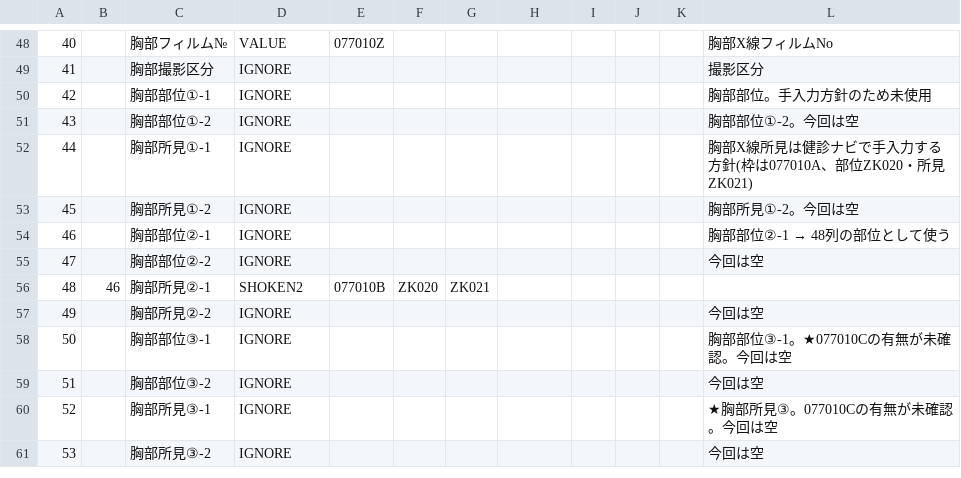
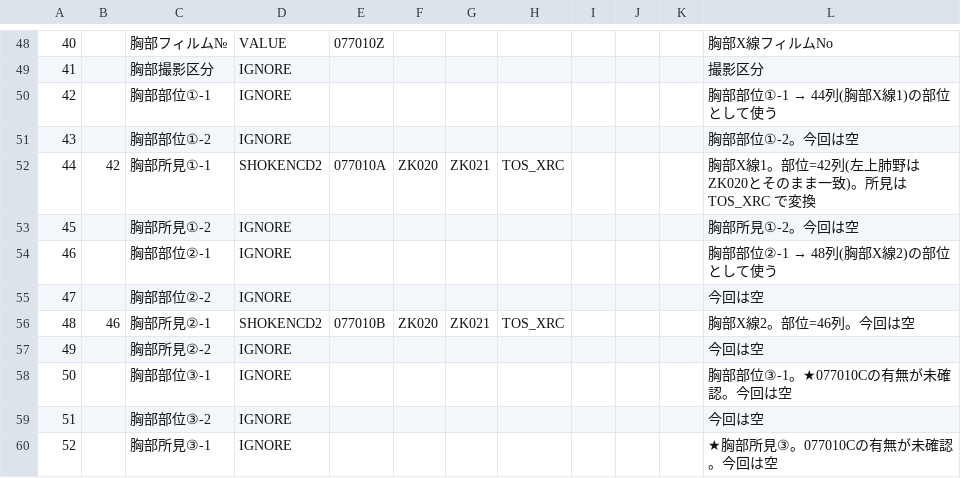
Before and after one commit to k09031473370/medcheck, a CSV file: kenshin-navi-tool/form/mapping_tosinkyo250.csv, drawn as a sheet; only a part is shown, gaps mark what is left out; the shorter side is filled out with more unchanged rows; the diff names each change by its address in the sheet, - before the commit and + after, or states it on an @@ line.

```diff
--- a/kenshin-navi-tool/form/mapping_tosinkyo250.csv
+++ b/kenshin-navi-tool/form/mapping_tosinkyo250.csv
@@ L50: 胸部部位。手入力方針のため未使用 → 胸部部位①-1 → 44列(胸部X線1)の部位として使う @@
-B52: (empty)
+B52: 42
-D52: IGNORE
+D52: SHOKENCD2
-E52: (empty)
+E52: 077010A
-F52: (empty)
+F52: ZK020
-G52: (empty)
+G52: ZK021
-H52: (empty)
+H52: TOS_XRC
-L52: 胸部X線所見は健診ナビで手入力する方針(枠は077010A、部位ZK020・所見ZK021)
+L52: 胸部X線1。部位=42列(左上肺野はZK020とそのまま一致)。所見は TOS_XRC で変換
@@ L54: 胸部部位②-1 → 48列の部位として使う → 胸部部位②-1 → 48列(胸部X線2)の部位として使う @@
-D56: SHOKEN2
+D56: SHOKENCD2
-H56: (empty)
+H56: TOS_XRC
-L56: (empty)
+L56: 胸部X線2。部位=46列。今回は空
```
